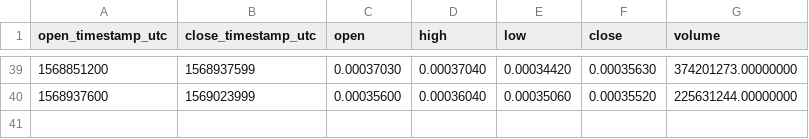
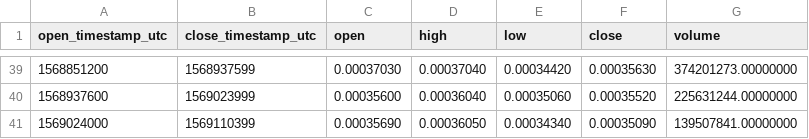
Before and after one commit to cryptobigbro/binance-NPXSUSDT, a CSV file: binance-NPXSUSDT-1d.csv, drawn as a sheet; only a part is shown, gaps mark what is left out.

```diff
--- a/binance-NPXSUSDT-1d.csv
+++ b/binance-NPXSUSDT-1d.csv
@@ -40 +40,2 @@ open_timestamp_utc,close_timestamp_utc,open,high,low,close,volume
 1568937600,1569023999,0.00035600,0.00036040,0.00035060,0.00035520,225631244.00000000
+1569024000,1569110399,0.00035690,0.00036050,0.00034340,0.00035090,139507841.00000000
```
Also changed, not shown: binance-NPXSUSDT-1h.csv.
